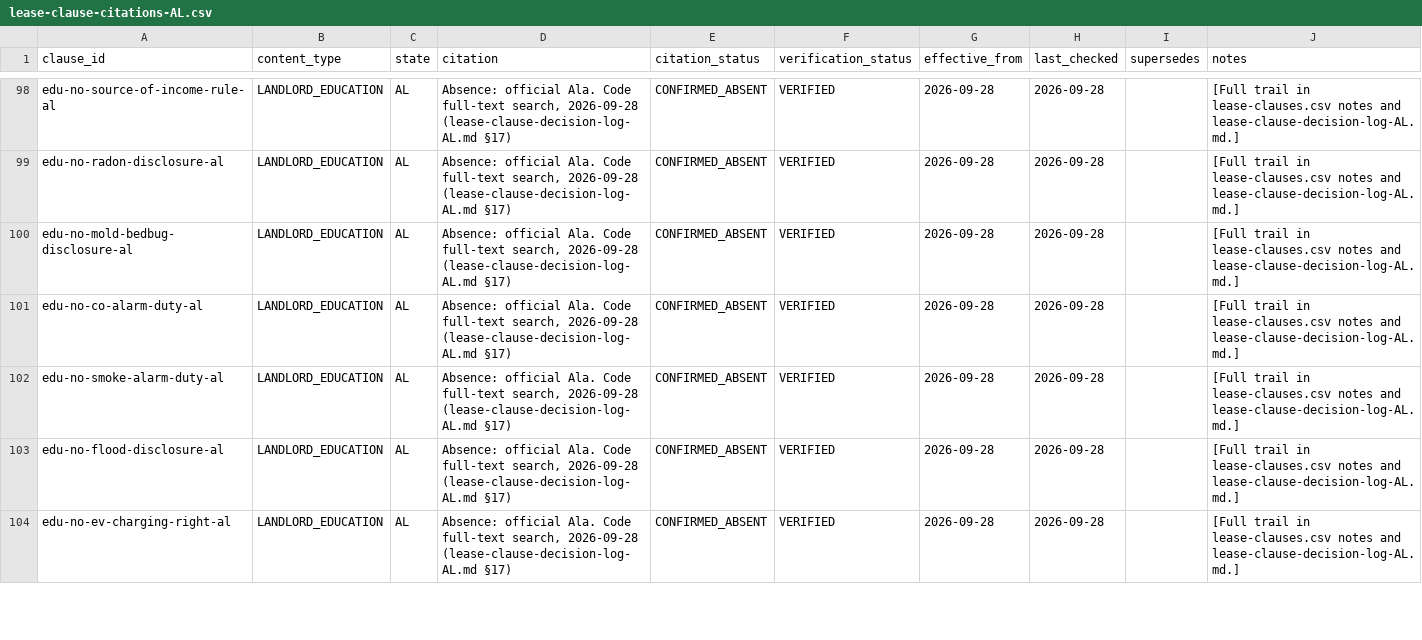
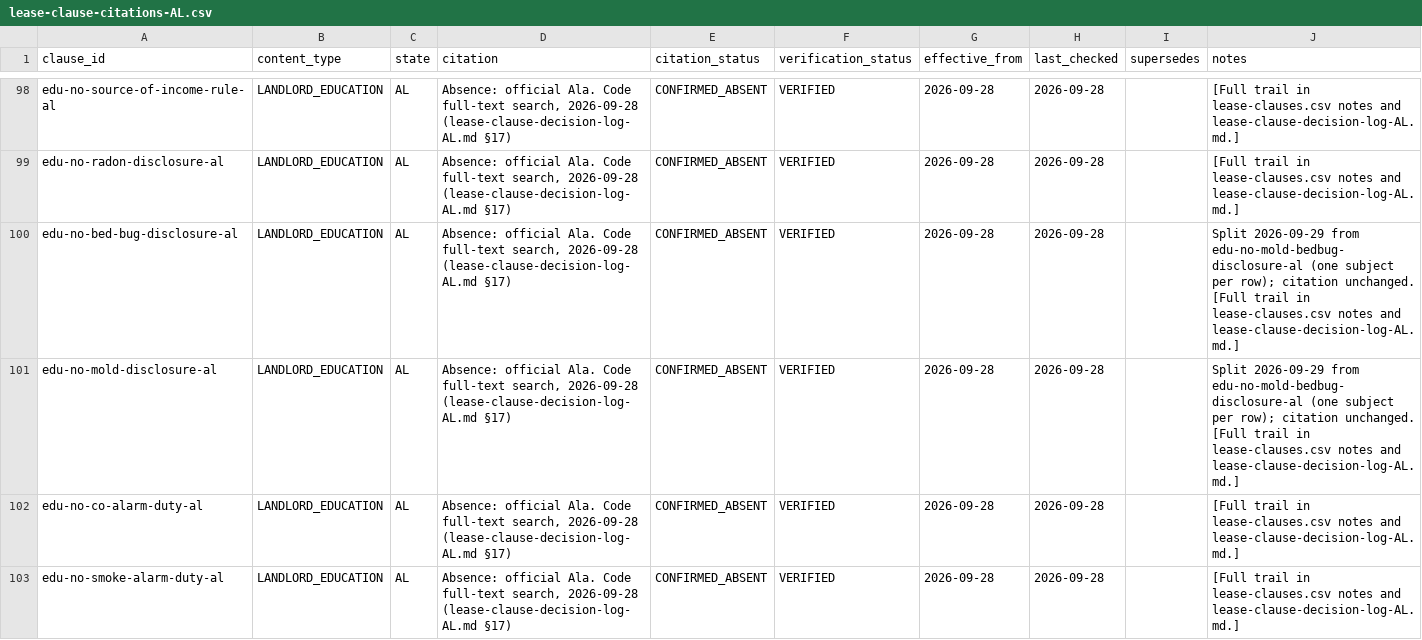
Before and after one commit to tsteinbaugh/property-manager-landlord-app, a CSV file: lease-clause-citations-AL.csv, drawn as a sheet; only a part is shown, gaps mark what is left out; the shorter side is filled out with more unchanged rows.

```diff
--- a/lease-clause-citations-AL.csv
+++ b/lease-clause-citations-AL.csv
@@ -99,3 +99,4 @@ edu-no-source-of-income-rule-al,LANDLORD_EDUCATION,AL,"Absence: official Ala. Co
 edu-no-radon-disclosure-al,LANDLORD_EDUCATION,AL,"Absence: official Ala. Code full-text search, 2026-09-28 (lease-clause-decision-log-AL.md §17)",CONFIRMED_ABSENT,VERIFIED,2026-09-28,2026-09-28,,[Full trail in lease-clauses.csv notes and lease-clause-decision-log-AL.md.]
-edu-no-mold-bedbug-disclosure-al,LANDLORD_EDUCATION,AL,"Absence: official Ala. Code full-text search, 2026-09-28 (lease-clause-decision-log-AL.md §17)",CONFIRMED_ABSENT,VERIFIED,2026-09-28,2026-09-28,,[Full trail in lease-clauses.csv notes and lease-clause-decision-log-AL.md.]
+edu-no-bed-bug-disclosure-al,LANDLORD_EDUCATION,AL,"Absence: official Ala. Code full-text search, 2026-09-28 (lease-clause-decision-log-AL.md §17)",CONFIRMED_ABSENT,VERIFIED,2026-09-28,2026-09-28,,Split 2026-09-29 from edu-no-mold-bedbug-disclosure-al (one subject per row); citation unchanged. [Full trail in lease-clauses.csv notes and lease-clause-decision-log-AL.md.]
+edu-no-mold-disclosure-al,LANDLORD_EDUCATION,AL,"Absence: official Ala. Code full-text search, 2026-09-28 (lease-clause-decision-log-AL.md §17)",CONFIRMED_ABSENT,VERIFIED,2026-09-28,2026-09-28,,Split 2026-09-29 from edu-no-mold-bedbug-disclosure-al (one subject per row); citation unchanged. [Full trail in lease-clauses.csv notes and lease-clause-decision-log-AL.md.]
 edu-no-co-alarm-duty-al,LANDLORD_EDUCATION,AL,"Absence: official Ala. Code full-text search, 2026-09-28 (lease-clause-decision-log-AL.md §17)",CONFIRMED_ABSENT,VERIFIED,2026-09-28,2026-09-28,,[Full trail in lease-clauses.csv notes and lease-clause-decision-log-AL.md.]
```
Also changed, not shown: lease-clause-citations-MN.csv, lease-clause-citations-NC.csv, 15 other files.
